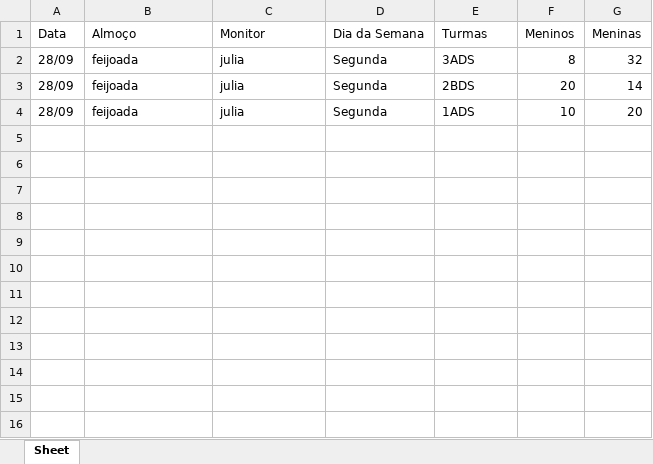
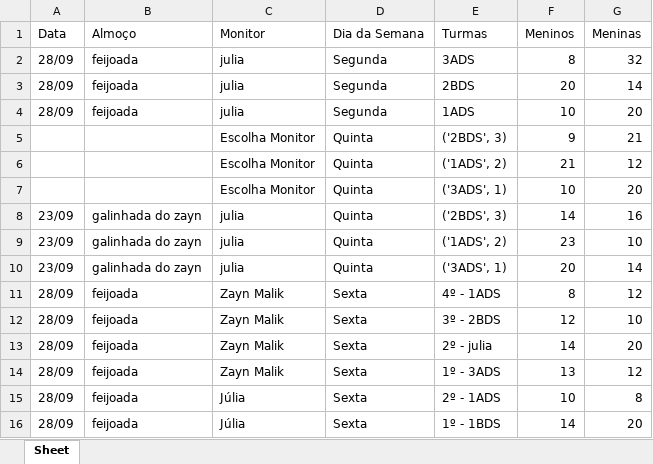
Before and after one commit to jukarolyne/M-Fome, an Excel workbook: frequencia.xlsx, sheet Sheet, drawn as a sheet; values as stored, in another font and other column widths than the file's, no borders; the diff names each change by its address in the sheet, - before the commit and + after, or states it on an @@ line.

```diff
--- a/frequencia.xlsx (sheet Sheet)
+++ b/frequencia.xlsx (sheet Sheet)
+row 5:  |  | Escolha Monitor | Quinta | ('2BDS', 3) | 9 | 21
+row 6:  |  | Escolha Monitor | Quinta | ('1ADS', 2) | 21 | 12
+row 7:  |  | Escolha Monitor | Quinta | ('3ADS', 1) | 10 | 20
+row 8: 23/09 | galinhada do zayn | julia | Quinta | ('2BDS', 3) | 14 | 16
+row 9: 23/09 | galinhada do zayn | julia | Quinta | ('1ADS', 2) | 23 | 10
+row 10: 23/09 | galinhada do zayn | julia | Quinta | ('3ADS', 1) | 20 | 14
+row 11: 28/09 | feijoada | Zayn Malik | Sexta | 4º - 1ADS | 8 | 12
+row 12: 28/09 | feijoada | Zayn Malik | Sexta | 3º - 2BDS | 12 | 10
+row 13: 28/09 | feijoada | Zayn Malik | Sexta | 2º - julia | 14 | 20
+row 14: 28/09 | feijoada | Zayn Malik | Sexta | 1º - 3ADS | 13 | 12
+row 15: 28/09 | feijoada | Júlia | Sexta | 2º - 1ADS | 10 | 8
+row 16: 28/09 | feijoada | Júlia | Sexta | 1º - 1BDS | 14 | 20
```
Also changed, not shown: cadastro_OrdemTurmas.xlsx, cadastro_monitores.xlsx, 3 other files.
